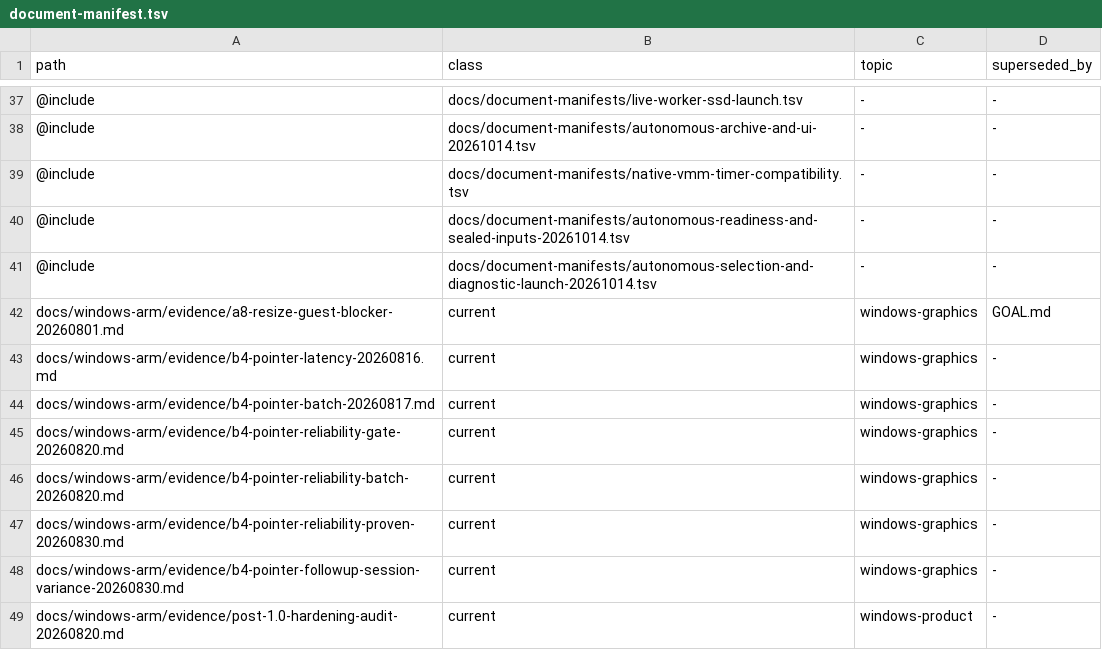
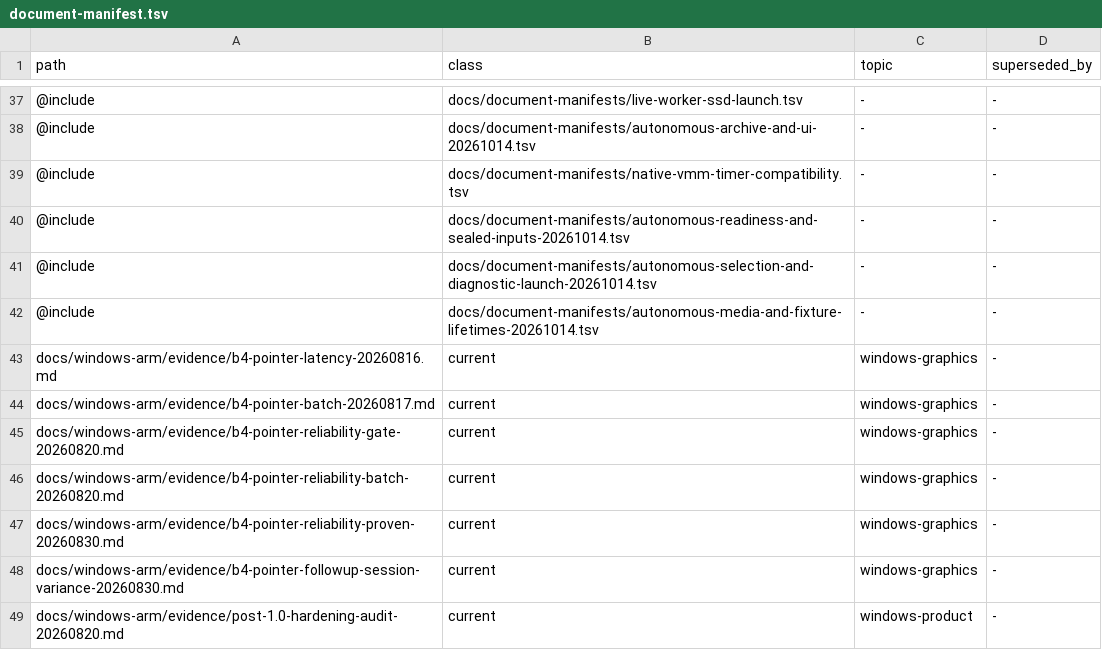
Before and after one commit to Ketchio-dev/bridgevm, a TSV file: docs/document-manifest.tsv, drawn as a sheet; only a part is shown, gaps mark what is left out.

```diff
--- a/docs/document-manifest.tsv
+++ b/docs/document-manifest.tsv
@@ -41,3 +41,3 @@ path	class	topic	superseded_by
 @include	docs/document-manifests/autonomous-selection-and-diagnostic-launch-20261014.tsv	-	-
-docs/windows-arm/evidence/a8-resize-guest-blocker-20260801.md	current	windows-graphics	GOAL.md
+@include	docs/document-manifests/autonomous-media-and-fixture-lifetimes-20261014.tsv	-	-
 docs/windows-arm/evidence/b4-pointer-latency-20260816.md	current	windows-graphics	-
```
Also changed, not shown: scripts/refactor-budgets.tsv, 1 other file.
